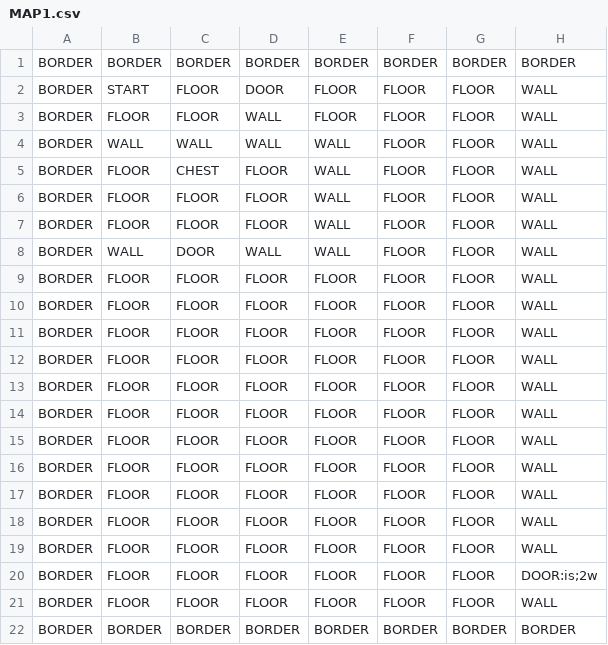
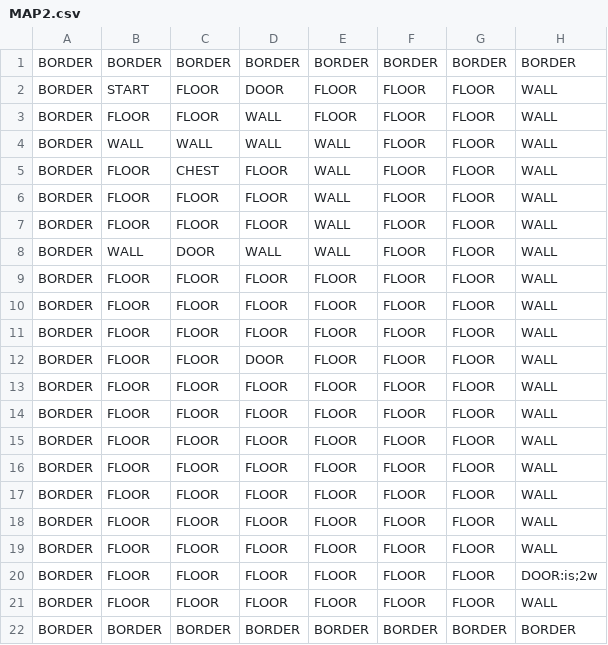
Before and after one commit to TheCoderCat418/School-Projects, a CSV file: FINAL PROJECT/MAP2.csv (was FINAL PROJECT/MAP1.csv), drawn as a sheet; only a part is shown; the diff names each change by its address in the sheet, - before the commit and + after, or states it on an @@ line.

```diff
--- a/FINAL PROJECT/MAP1.csv
+++ b/FINAL PROJECT/MAP2.csv
-D12: FLOOR
+D12: DOOR
```
Also changed, not shown: 9 other files.
